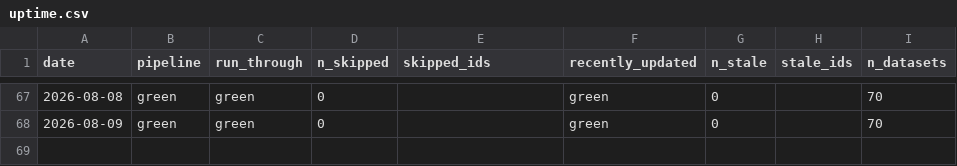
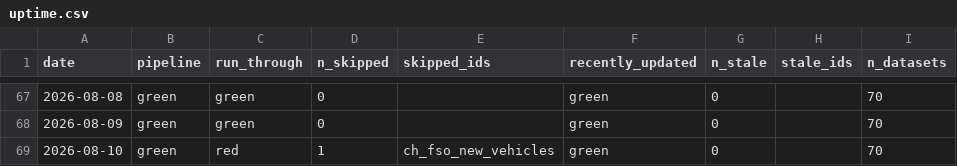
Before and after one commit to cynkra/dataseries-data, a CSV file: data/uptime.csv, drawn as a sheet; only a part is shown, gaps mark what is left out; the diff names each change by its address in the sheet, - before the commit and + after, or states it on an @@ line.

```diff
--- a/data/uptime.csv
+++ b/data/uptime.csv
+row 69: 2026-08-10 | green | red | 1 | ch_fso_new_vehicles | green | 0 |  | 70
```
Also changed, not shown: 41 other files.
